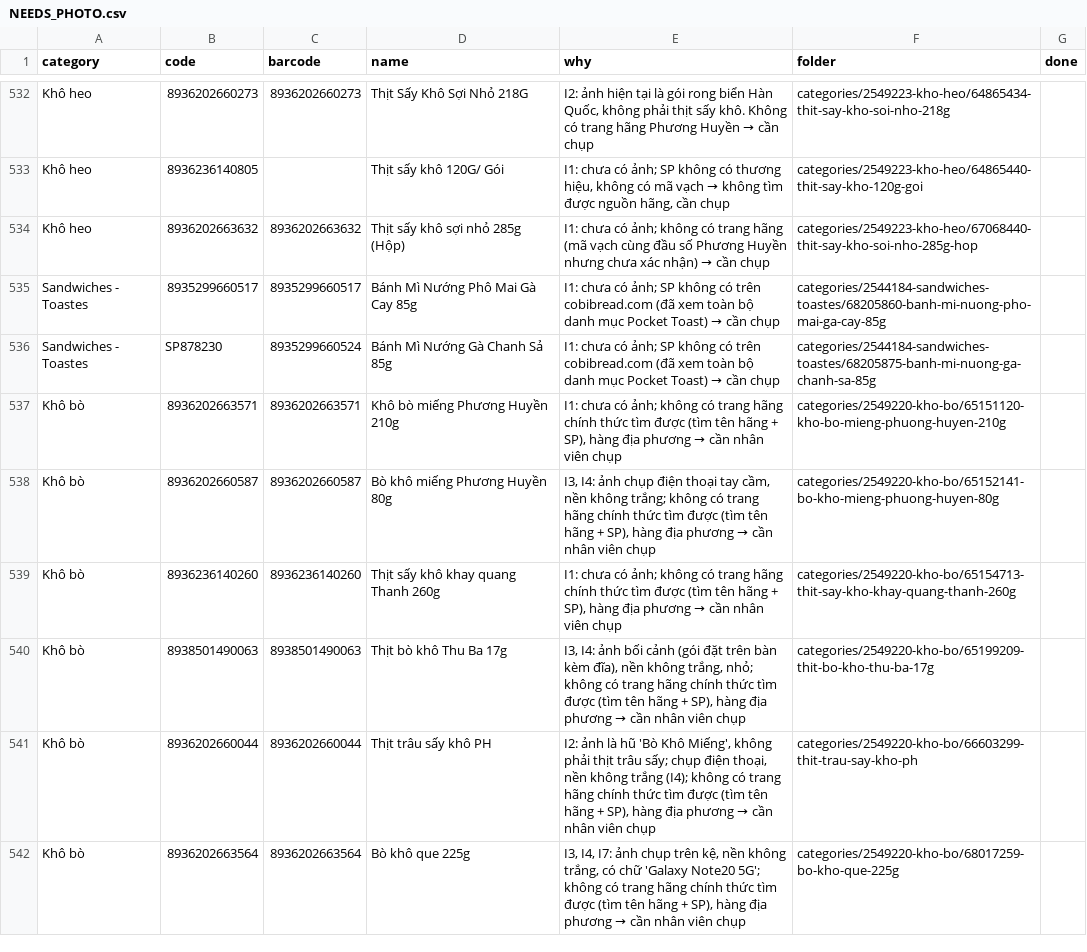
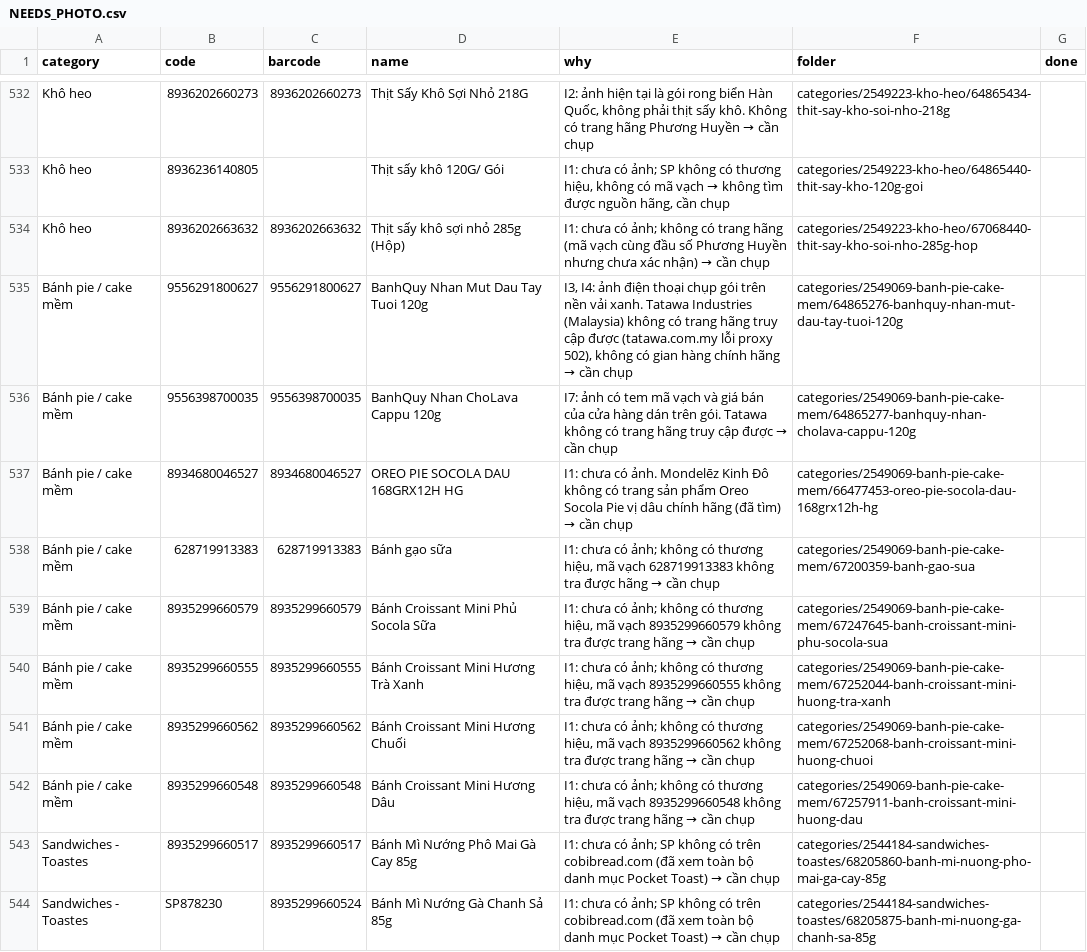
Before and after one commit to tram8it/tram8-resources, a CSV file: NEEDS_PHOTO.csv, drawn as a sheet; only a part is shown, gaps mark what is left out; the shorter side is filled out with more unchanged rows; the diff names each change by its address in the sheet, - before the commit and + after, or states it on an @@ line.

```diff
--- a/NEEDS_PHOTO.csv
+++ b/NEEDS_PHOTO.csv
+row 535: Bánh pie / cake mềm | 9556291800627 | 9556291800627 | BanhQuy Nhan Mut Dau Tay Tuoi 120g | I3, I4: ảnh điện thoại chụp gói trên nền vải xanh. Tatawa Industries (Malaysia) không có trang hãng truy cập được (tatawa.com.my lỗi proxy 502), không có gian hàng chính hãng → cần chụp | categories/2549069-banh-pie-cake-mem/64865276-banhquy-nhan-mut-dau-tay-tuoi-120g
+row 536: Bánh pie / cake mềm | 9556398700035 | 9556398700035 | BanhQuy Nhan ChoLava Cappu 120g | I7: ảnh có tem mã vạch và giá bán của cửa hàng dán trên gói. Tatawa không có trang hãng truy cập được → cần chụp | categories/2549069-banh-pie-cake-mem/64865277-banhquy-nhan-cholava-cappu-120g
+row 537: Bánh pie / cake mềm | 8934680046527 | 8934680046527 | OREO PIE SOCOLA DAU 168GRX12H HG | I1: chưa có ảnh. Mondelēz Kinh Đô không có trang sản phẩm Oreo Socola Pie vị dâu chính hãng (đã tìm) → cần chụp | categories/2549069-banh-pie-cake-mem/66477453-oreo-pie-socola-dau-168grx12h-hg
+row 538: Bánh pie / cake mềm | 628719913383 | 628719913383 | Bánh gạo sữa | I1: chưa có ảnh; không có thương hiệu, mã vạch 628719913383 không tra được hãng → cần chụp | categories/2549069-banh-pie-cake-mem/67200359-banh-gao-sua
+row 539: Bánh pie / cake mềm | 8935299660579 | 8935299660579 | Bánh Croissant Mini Phủ Socola Sữa | I1: chưa có ảnh; không có thương hiệu, mã vạch 8935299660579 không tra được trang hãng → cần chụp | categories/2549069-banh-pie-cake-mem/67247645-banh-croissant-mini-phu-socola-sua
+row 540: Bánh pie / cake mềm | 8935299660555 | 8935299660555 | Bánh Croissant Mini Hương Trà Xanh | I1: chưa có ảnh; không có thương hiệu, mã vạch 8935299660555 không tra được trang hãng → cần chụp | categories/2549069-banh-pie-cake-mem/67252044-banh-croissant-mini-huong-tra-xanh
+row 541: Bánh pie / cake mềm | 8935299660562 | 8935299660562 | Bánh Croissant Mini Hương Chuối | I1: chưa có ảnh; không có thương hiệu, mã vạch 8935299660562 không tra được trang hãng → cần chụp | categories/2549069-banh-pie-cake-mem/67252068-banh-croissant-mini-huong-chuoi
+row 542: Bánh pie / cake mềm | 8935299660548 | 8935299660548 | Bánh Croissant Mini Hương Dâu | I1: chưa có ảnh; không có thương hiệu, mã vạch 8935299660548 không tra được trang hãng → cần chụp | categories/2549069-banh-pie-cake-mem/67257911-banh-croissant-mini-huong-dau
```
Also changed, not shown: 32 other files.
